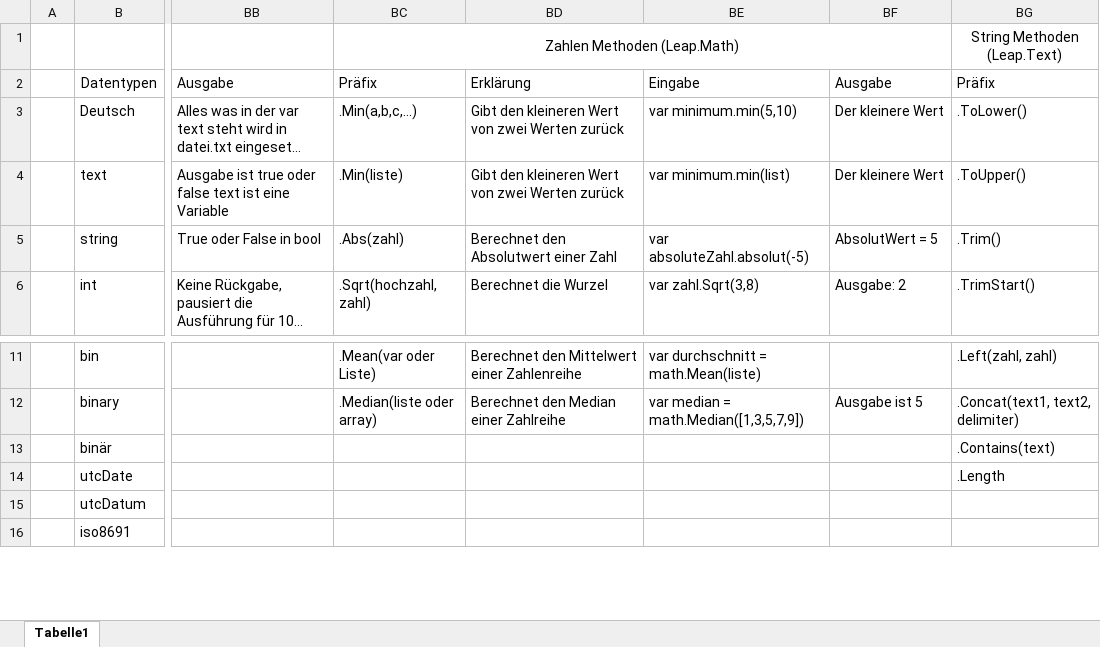
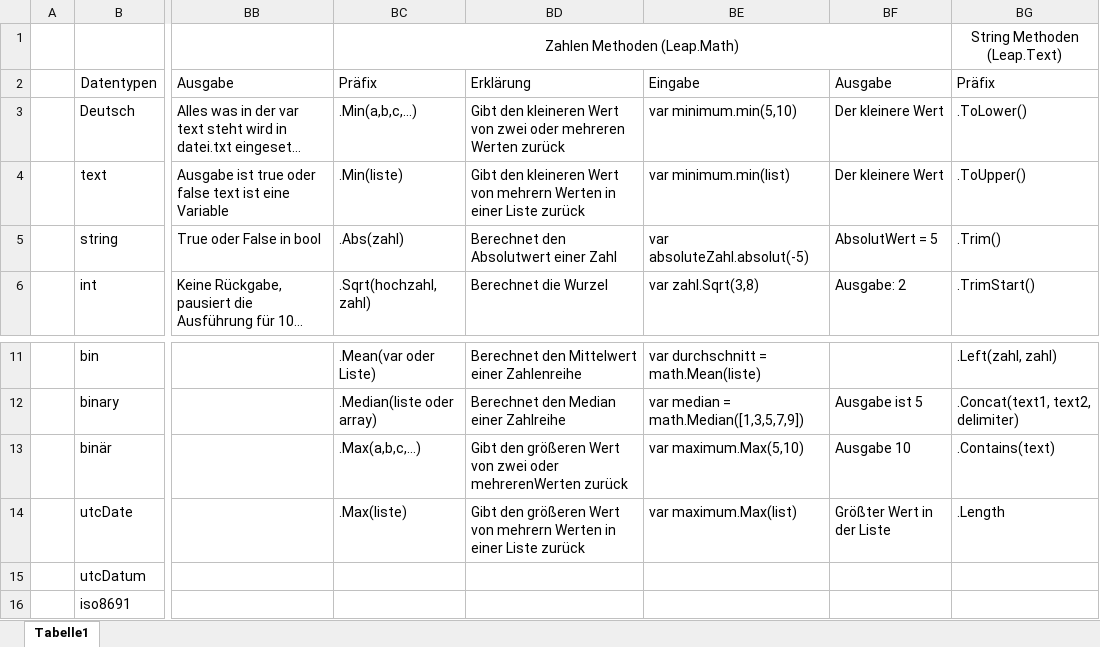
Before and after one commit to Leap-by-Focus/Leap-Syntax, an Excel workbook: Leap Syntax Deklaration .xlsx, sheet Tabelle1, drawn as a sheet; only a part is shown, gaps mark what is left out; long unchanged cells end in …; values as stored, in another font and other column widths than the file's, no borders; the diff names each change by its address in the sheet, - before the commit and + after, or states it on an @@ line.

```diff
--- a/Leap Syntax Deklaration .xlsx (sheet Tabelle1)
+++ b/Leap Syntax Deklaration .xlsx (sheet Tabelle1)
-BD3: …von zwei Werten zurück
+BD3: …von zwei oder mehreren Werten zurück
-BD4: …Wert von zwei Werten zurück
+BD4: …Wert von mehrern Werten in einer Liste zurück
-BC13: (empty)
+BC13: .Max(a,b,c,…)
-BD13: (empty)
+BD13: Gibt den größeren Wert von zwei oder mehrerenWerten zurück
-BE13: (empty)
+BE13: var maximum.Max(5,10)
-BF13: (empty)
+BF13: Ausgabe 10
-BC14: (empty)
+BC14: .Max(liste)
-BD14: (empty)
+BD14: Gibt den größeren Wert von mehrern Werten in einer Liste zurück
-BE14: (empty)
+BE14: var maximum.Max(list)
-BF14: (empty)
+BF14: Größter Wert in der Liste
```
Also changed, not shown: 1 other file.
